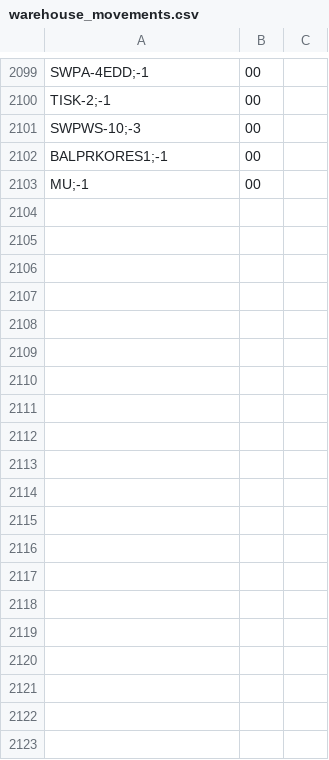
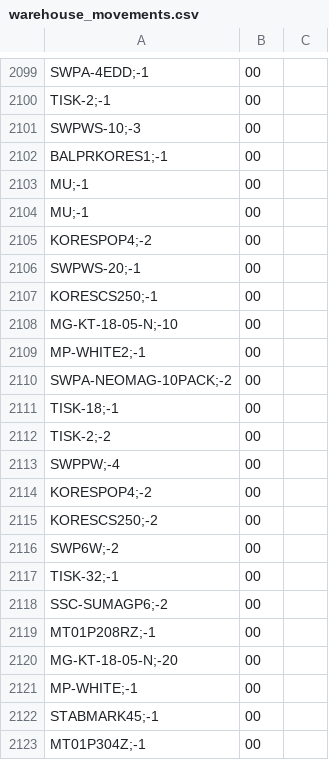
Before and after one commit to kaffo21/Shipmall_warehouse_report, a CSV file: data/warehouse_movements.csv, drawn as a sheet; only a part is shown, gaps mark what is left out; the diff covers the shown part only.

Commit message:
Updated warehouse data

```diff
--- a/data/warehouse_movements.csv
+++ b/data/warehouse_movements.csv
@@ -2103 +2103,21 @@ BALPRKORES1;-1,00
 MU;-1,00
+MU;-1,00
+KORESPOP4;-2,00
+SWPWS-20;-1,00
+KORESCS250;-1,00
+MG-KT-18-05-N;-10,00
+MP-WHITE2;-1,00
+SWPA-NEOMAG-10PACK;-2,00
+TISK-18;-1,00
+TISK-2;-2,00
+SWPPW;-4,00
+KORESPOP4;-2,00
+KORESCS250;-2,00
+SWP6W;-2,00
+TISK-32;-1,00
+SSC-SUMAGP6;-2,00
+MT01P208RZ;-1,00
+MG-KT-18-05-N;-20,00
+MP-WHITE;-1,00
+STABMARK45;-1,00
+MT01P304Z;-1,00
```
Also changed, not shown: 34 added rows elsewhere in this file, data/warehouse_report.csv.
